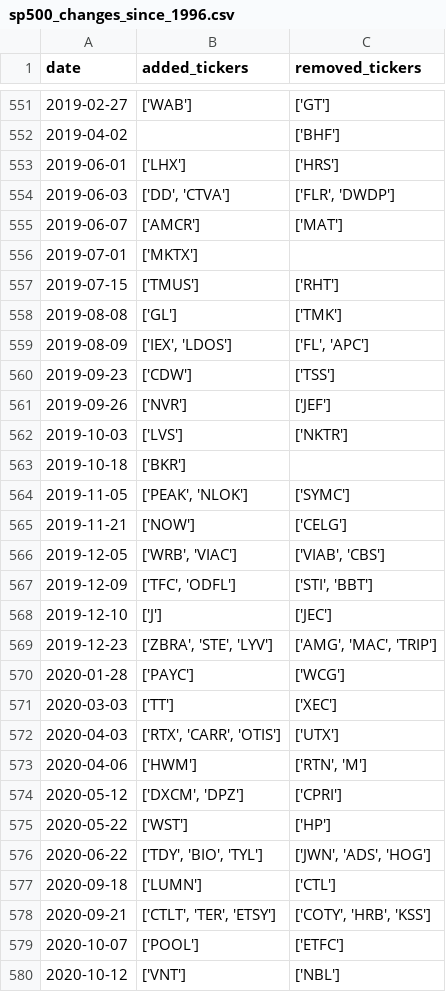
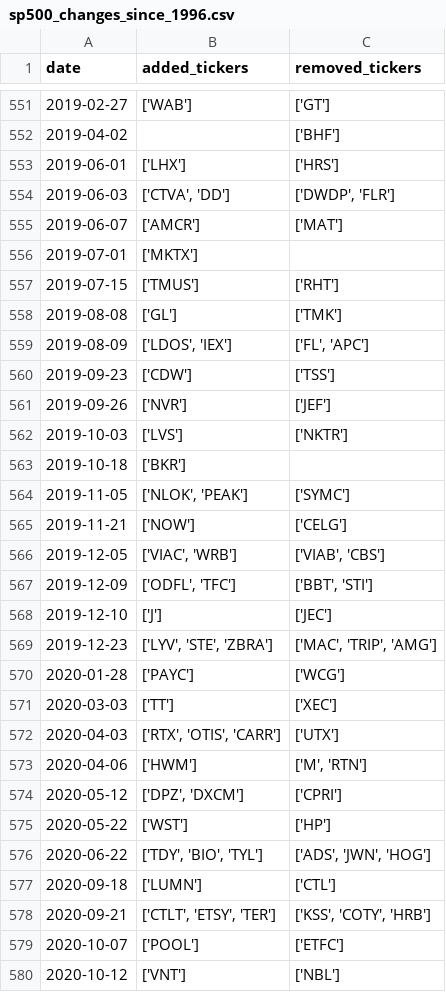
Before and after one commit to chinobing/historical_sp500_constituents, a CSV file: sp500_changes_since_1996.csv, drawn as a sheet; only a part is shown, gaps mark what is left out; the diff covers the shown part only.

```diff
--- a/sp500_changes_since_1996.csv
+++ b/sp500_changes_since_1996.csv
@@ -553,3 +553,3 @@ date,added_tickers,removed_tickers
 2019-06-01,['LHX'],['HRS']
-2019-06-03,"['DD', 'CTVA']","['FLR', 'DWDP']"
+2019-06-03,"['CTVA', 'DD']","['DWDP', 'FLR']"
 2019-06-07,['AMCR'],['MAT']
@@ -558,3 +558,3 @@ date,added_tickers,removed_tickers
 2019-08-08,['GL'],['TMK']
-2019-08-09,"['IEX', 'LDOS']","['FL', 'APC']"
+2019-08-09,"['LDOS', 'IEX']","['FL', 'APC']"
 2019-09-23,['CDW'],['TSS']
@@ -563,17 +563,17 @@ date,added_tickers,removed_tickers
 2019-10-18,['BKR'],
-2019-11-05,"['PEAK', 'NLOK']",['SYMC']
+2019-11-05,"['NLOK', 'PEAK']",['SYMC']
 2019-11-21,['NOW'],['CELG']
-2019-12-05,"['WRB', 'VIAC']","['VIAB', 'CBS']"
-2019-12-09,"['TFC', 'ODFL']","['STI', 'BBT']"
+2019-12-05,"['VIAC', 'WRB']","['VIAB', 'CBS']"
+2019-12-09,"['ODFL', 'TFC']","['BBT', 'STI']"
 2019-12-10,['J'],['JEC']
-2019-12-23,"['ZBRA', 'STE', 'LYV']","['AMG', 'MAC', 'TRIP']"
+2019-12-23,"['LYV', 'STE', 'ZBRA']","['MAC', 'TRIP', 'AMG']"
 2020-01-28,['PAYC'],['WCG']
 2020-03-03,['TT'],['XEC']
-2020-04-03,"['RTX', 'CARR', 'OTIS']",['UTX']
-2020-04-06,['HWM'],"['RTN', 'M']"
-2020-05-12,"['DXCM', 'DPZ']",['CPRI']
+2020-04-03,"['RTX', 'OTIS', 'CARR']",['UTX']
+2020-04-06,['HWM'],"['M', 'RTN']"
+2020-05-12,"['DPZ', 'DXCM']",['CPRI']
 2020-05-22,['WST'],['HP']
-2020-06-22,"['TDY', 'BIO', 'TYL']","['JWN', 'ADS', 'HOG']"
+2020-06-22,"['TDY', 'BIO', 'TYL']","['ADS', 'JWN', 'HOG']"
 2020-09-18,['LUMN'],['CTL']
-2020-09-21,"['CTLT', 'TER', 'ETSY']","['COTY', 'HRB', 'KSS']"
+2020-09-21,"['CTLT', 'ETSY', 'TER']","['KSS', 'COTY', 'HRB']"
 2020-10-07,['POOL'],['ETFC']
```
Also changed, not shown: 96 edited cells elsewhere in this file, 1 other file.
